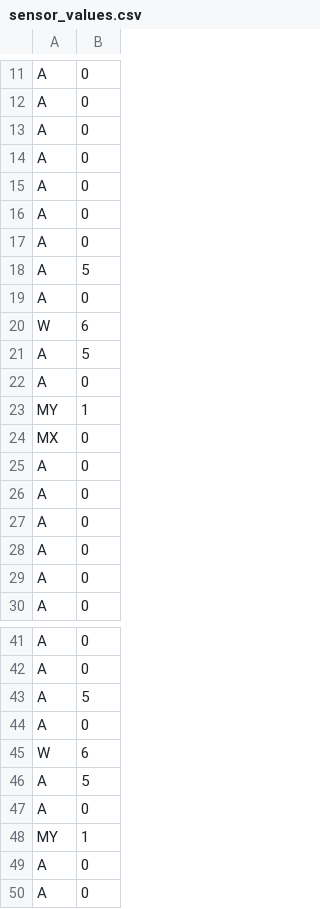
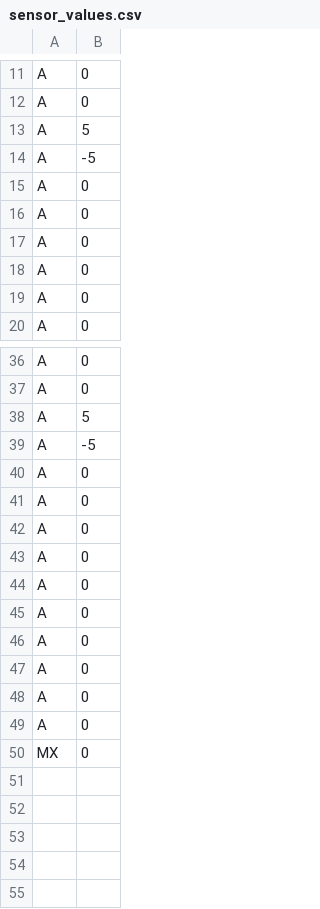
Before and after one commit to lomo44/ECE454_UT, a CSV file: sensor_values.csv, drawn as a sheet; only a part is shown, gaps mark what is left out; the diff covers the shown part only.

Commit message:
fix generating matrix typo

```diff
--- a/sensor_values.csv
+++ b/sensor_values.csv
@@ -12,14 +12,4 @@ A,0
 A,0
-A,0
-A,0
-A,0
-A,0
-A,0
 A,5
-A,0
-W,6
-A,5
-A,0
-MY,1
-MX,0
+A,-5
 A,0
@@ -43,8 +38,13 @@ A,0
 A,5
-A,0
-W,6
-A,5
-A,0
-MY,1
+A,-5
 A,0
 A,0
+A,0
+A,0
+A,0
+A,0
+A,0
+A,0
+A,0
+A,0
+MX,0
```
Also changed, not shown: 2 added rows elsewhere in this file, 1 other file.
